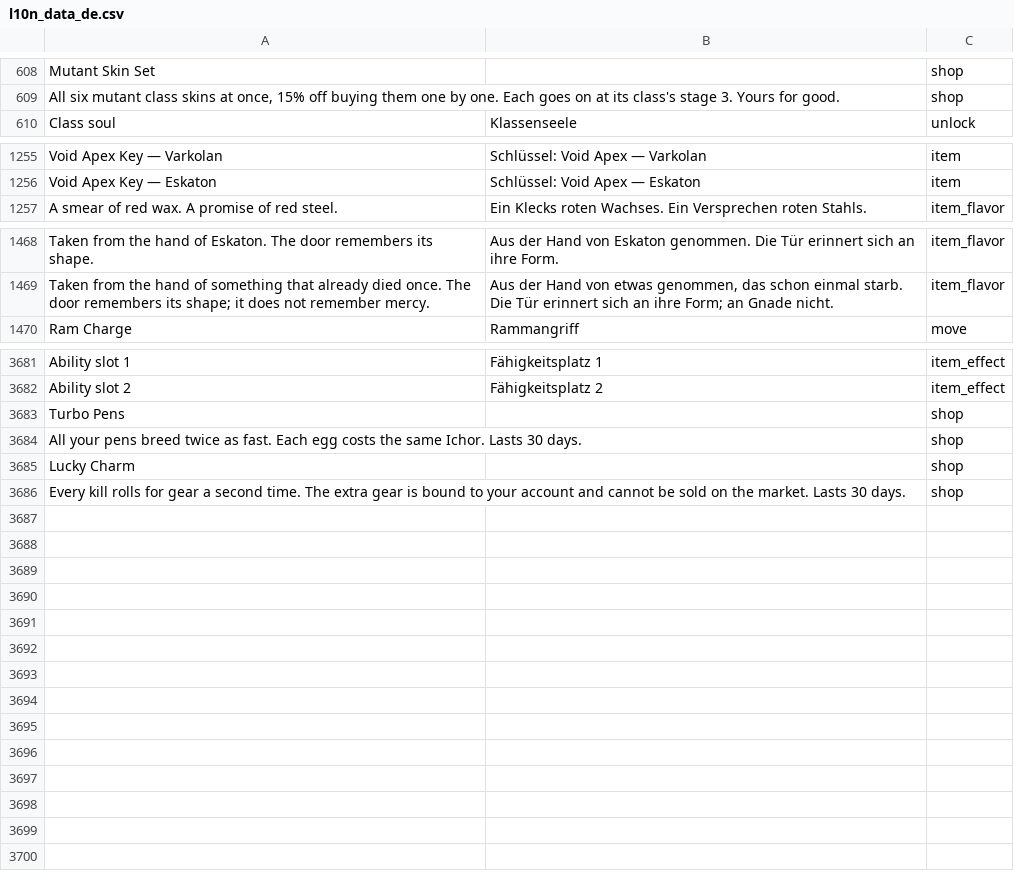
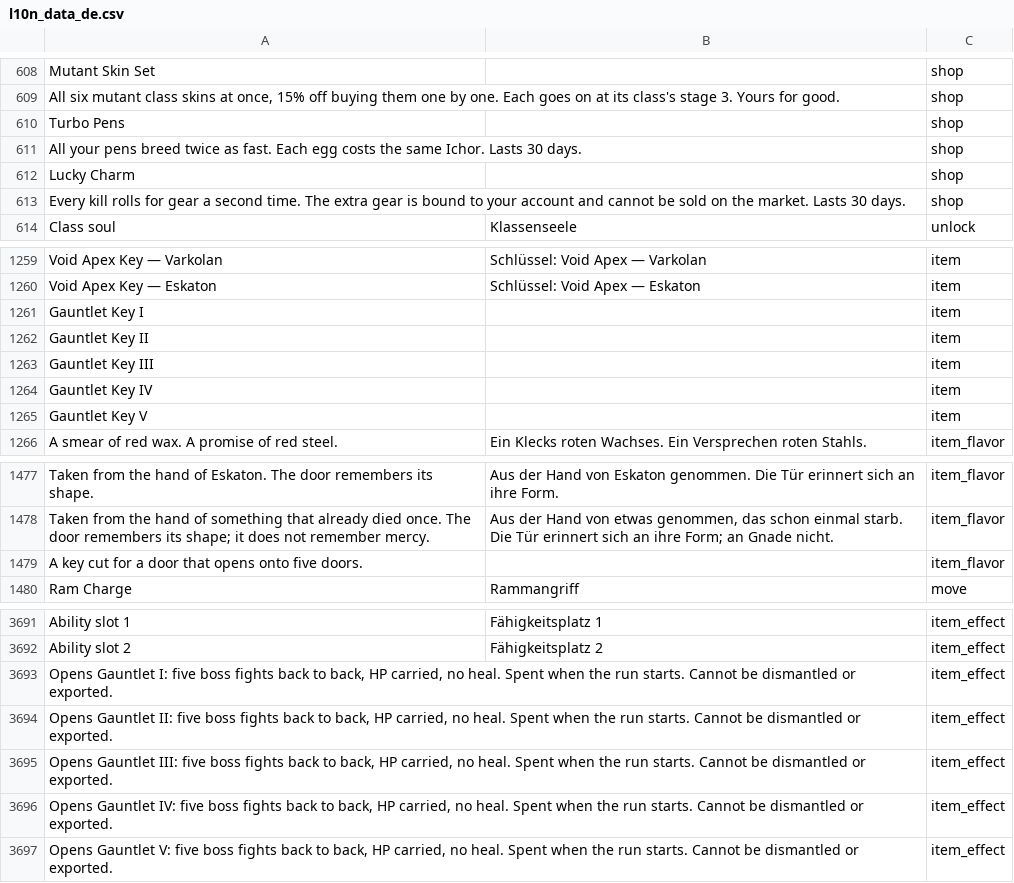
Before and after one commit to eccestanczyk/dfmc, a CSV file: codex/l10n_data_de.csv, drawn as a sheet; only a part is shown, gaps mark what is left out.

```diff
--- a/codex/l10n_data_de.csv
+++ b/codex/l10n_data_de.csv
@@ -609,2 +609,6 @@ Mutant Skin Set,,shop
 "All six mutant class skins at once, 15% off buying them one by one. Each goes on at its class's stage 3. Yours for good.",,shop
+Turbo Pens,,shop
+All your pens breed twice as fast. Each egg costs the same Ichor. Lasts 30 days.,,shop
+Lucky Charm,,shop
+Every kill rolls for gear a second time. The extra gear is bound to your account and cannot be sold on the market. Lasts 30 days.,,shop
 Class soul,Klassenseele,unlock
@@ -1256,2 +1260,7 @@ Void Apex Key — Varkolan,Schlüssel: Void Apex — Varkolan,item
 Void Apex Key — Eskaton,Schlüssel: Void Apex — Eskaton,item
+Gauntlet Key I,,item
+Gauntlet Key II,,item
+Gauntlet Key III,,item
+Gauntlet Key IV,,item
+Gauntlet Key V,,item
 A smear of red wax. A promise of red steel.,Ein Klecks roten Wachses. Ein Versprechen roten Stahls.,item_flavor
@@ -1469,2 +1478,3 @@ Taken from the hand of Eskaton. The door remembers its shape.,Aus der Hand von E
 Taken from the hand of something that already died once. The door remembers its shape; it does not remember mercy.,"Aus der Hand von etwas genommen, das schon einmal starb. Die Tür erinnert sich an ihre Form; an Gnade nicht.",item_flavor
+A key cut for a door that opens onto five doors.,,item_flavor
 Ram Charge,Rammangriff,move
@@ -3682,5 +3692,6 @@ Ability slot 1,Fähigkeitsplatz 1,item_effect
 Ability slot 2,Fähigkeitsplatz 2,item_effect
-Turbo Pens,,shop
-All your pens breed twice as fast. Each egg costs the same Ichor. Lasts 30 days.,,shop
-Lucky Charm,,shop
-Every kill rolls for gear a second time. The extra gear is bound to your account and cannot be sold on the market. Lasts 30 days.,,shop
+"Opens Gauntlet I: five boss fights back to back, HP carried, no heal. Spent when the run starts. Cannot be dismantled or exported.",,item_effect
+"Opens Gauntlet II: five boss fights back to back, HP carried, no heal. Spent when the run starts. Cannot be dismantled or exported.",,item_effect
+"Opens Gauntlet III: five boss fights back to back, HP carried, no heal. Spent when the run starts. Cannot be dismantled or exported.",,item_effect
+"Opens Gauntlet IV: five boss fights back to back, HP carried, no heal. Spent when the run starts. Cannot be dismantled or exported.",,item_effect
+"Opens Gauntlet V: five boss fights back to back, HP carried, no heal. Spent when the run starts. Cannot be dismantled or exported.",,item_effect
```
Also changed, not shown: codex/l10n_data_ja.csv, codex/l10n_data_pt-BR.csv, 2 other files.
